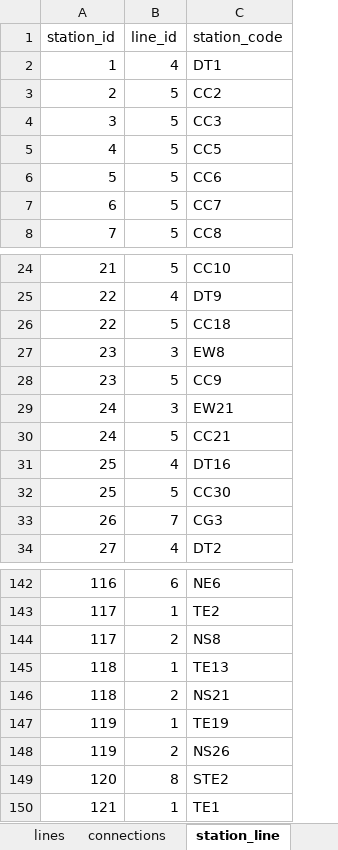
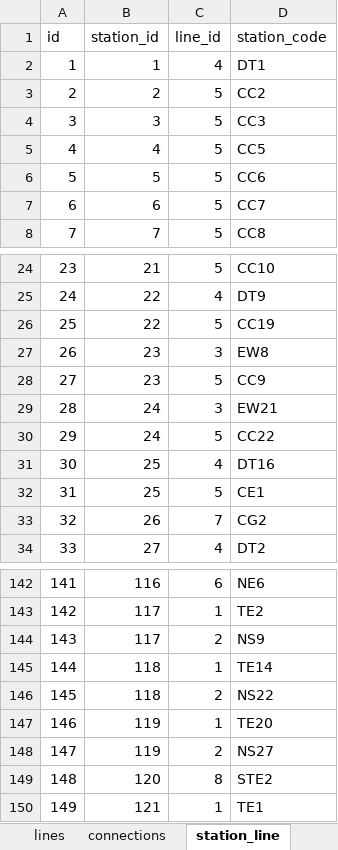
Before and after one commit to AlSkylark/MRT-Network-COMP-1938, an Excel workbook: singapore_stations.xlsx, sheet station_line, drawn as a sheet; only a part is shown, gaps mark what is left out; values as stored, in another font and other column widths than the file's, no borders; table styles not drawn; addresses are those after the commit; the diff covers the shown part only; the diff names each change by its address in the sheet, - before the commit and + after, or states it on an @@ line.

```diff
--- a/singapore_stations.xlsx (sheet station_line)
+++ b/singapore_stations.xlsx (sheet station_line)
+column A (id), rows 2-8: 1 | 2 | 3 | 4 | 5 | 6 | 7; rows 24-34: 23 | 24 | 25 | 26 | 27 | 28 | 29 | 30 | 31 | 32 | 33; rows 142-150: 141 | 142 | 143 | 144 | 145 | 146 | 147 | 148 | 149
-D26 (station_code): CC18
+D26 (station_code): CC19
-D30 (station_code): CC21
+D30 (station_code): CC22
-D32 (station_code): CC30
+D32 (station_code): CE1
-D33 (station_code): CG3
+D33 (station_code): CG2
-D144 (station_code): NS8
+D144 (station_code): NS9
-D145 (station_code): TE13
+D145 (station_code): TE14
-D146 (station_code): NS21
+D146 (station_code): NS22
-D147 (station_code): TE19
+D147 (station_code): TE20
-D148 (station_code): NS26
+D148 (station_code): NS27
```
Also changed, not shown: 11 added rows, 10 removed rows and 38 edited cells elsewhere in this sheet, sheet stations, sheet connections, other sheet tabs, 6 other files.
